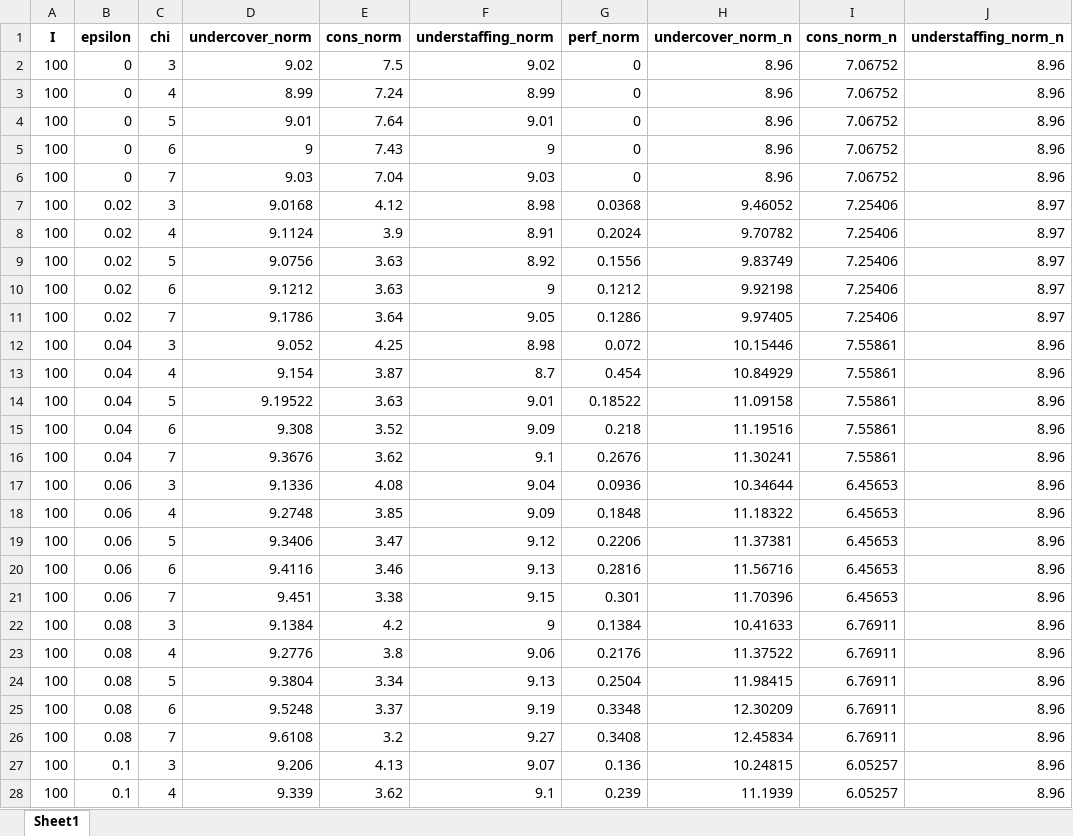
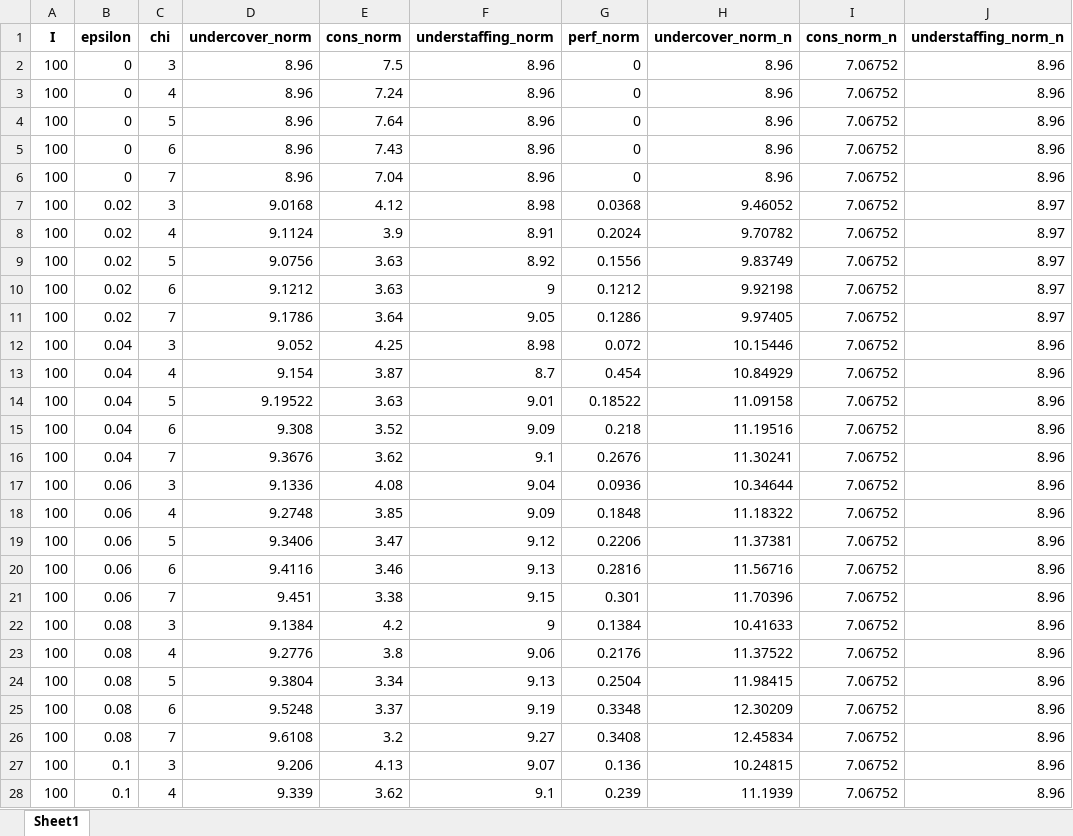
Before and after one commit to lenzwagner/columngeneration, an Excel workbook: Agg/results/study/comb/comb_condens_100-Medium_2024-07-25_14.xlsx, sheet Sheet1, drawn as a sheet; only a part is shown; values as stored, in another font and other column widths than the file's, no borders; the diff covers the shown part only; the diff names each change by its address in the sheet, - before the commit and + after, or states it on an @@ line.

```diff
--- a/Agg/results/study/comb/comb_condens_100-Medium_2024-07-25_14.xlsx (sheet Sheet1)
+++ b/Agg/results/study/comb/comb_condens_100-Medium_2024-07-25_14.xlsx (sheet Sheet1)
-D2 (undercover_norm): 9.02
+D2 (undercover_norm): 8.96
-F2 (understaffing_norm): 9.02
+F2 (understaffing_norm): 8.96
-D3 (undercover_norm): 8.99
+D3 (undercover_norm): 8.96
-F3 (understaffing_norm): 8.99
+F3 (understaffing_norm): 8.96
-D4 (undercover_norm): 9.01
+D4 (undercover_norm): 8.96
-F4 (understaffing_norm): 9.01
+F4 (understaffing_norm): 8.96
-D5 (undercover_norm): 9
+D5 (undercover_norm): 8.96
-F5 (understaffing_norm): 9
+F5 (understaffing_norm): 8.96
-D6 (undercover_norm): 9.03
+D6 (undercover_norm): 8.96
-F6 (understaffing_norm): 9.03
+F6 (understaffing_norm): 8.96
-I7:I11 (cons_norm_n): 7.25406
+I7:I11 (cons_norm_n): 7.06752
-I12:I16 (cons_norm_n): 7.55861
+I12:I16 (cons_norm_n): 7.06752
-I17:I21 (cons_norm_n): 6.45653
+I17:I21 (cons_norm_n): 7.06752
-I22:I26 (cons_norm_n): 6.76911
+I22:I26 (cons_norm_n): 7.06752
-I27:I28 (cons_norm_n): 6.05257
+I27:I28 (cons_norm_n): 7.06752
```
Also changed, not shown: 3 edited cells elsewhere in this sheet, Agg/results/study/comb/comb_condens_150-Medium_2024-07-25_09.xlsx, Agg/results/study/comb/comb_condens_50-Medium_2024-07-25_11.xlsx, 17 other files.
